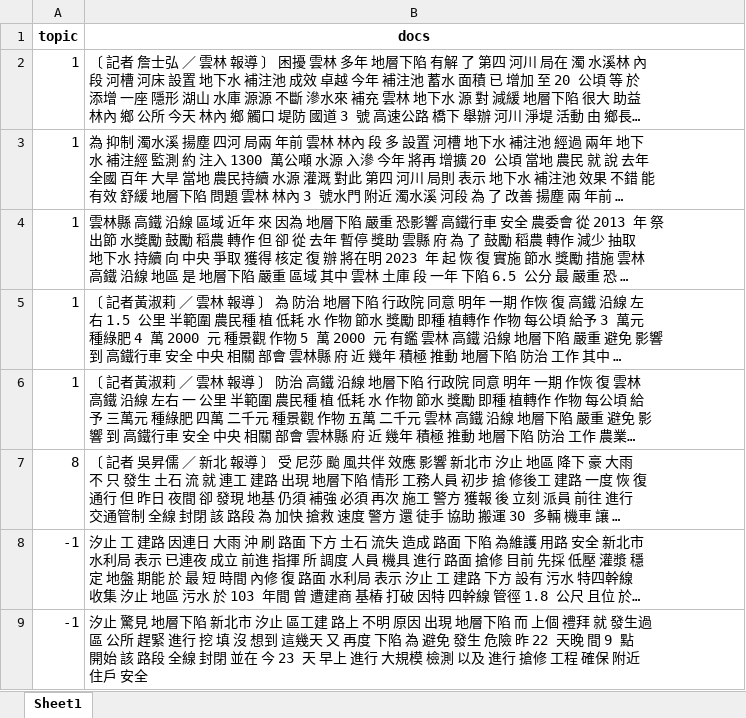
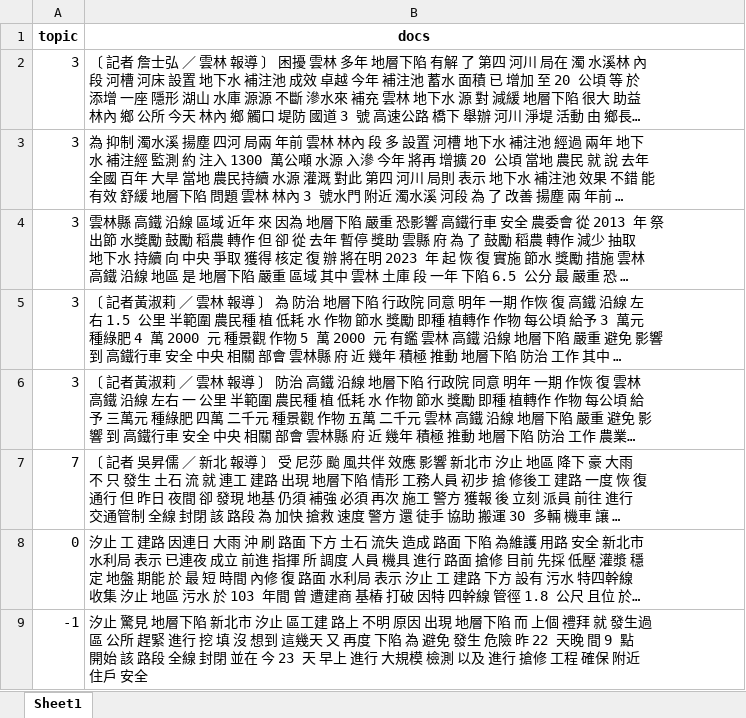
Before and after one commit to AagarbageaA/WebScrapying_news, an Excel workbook: repo/article_topic.xlsx, sheet Sheet1, drawn as a sheet; only a part is shown; long unchanged cells end in …; values as stored, in another font and other column widths than the file's, no borders; the diff covers the shown part only; the diff names each change by its address in the sheet, - before the commit and + after, or states it on an @@ line.

```diff
--- a/repo/article_topic.xlsx (sheet Sheet1)
+++ b/repo/article_topic.xlsx (sheet Sheet1)
-A2:A6 (topic): 1
+A2:A6 (topic): 3
-A7 (topic): 8
+A7 (topic): 7
-A8 (topic): -1
+A8 (topic): 0
```
Also changed, not shown: 9 added rows, 9 removed rows and 49 edited cells elsewhere in this sheet, repo/topic_list.xlsx, 3 other files.
